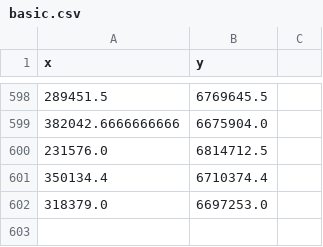
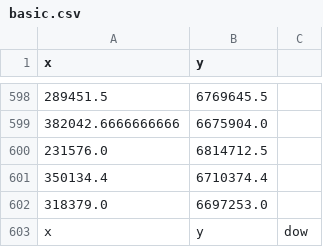
Before and after one commit to Jondelele/DipTestiRepo, a CSV file: results/basic.csv, drawn as a sheet; only a part is shown, gaps mark what is left out; the diff names each change by its address in the sheet, - before the commit and + after, or states it on an @@ line.

```diff
--- a/results/basic.csv
+++ b/results/basic.csv
+row 603: x | y | dow
```
Also changed, not shown: 3 other files.
